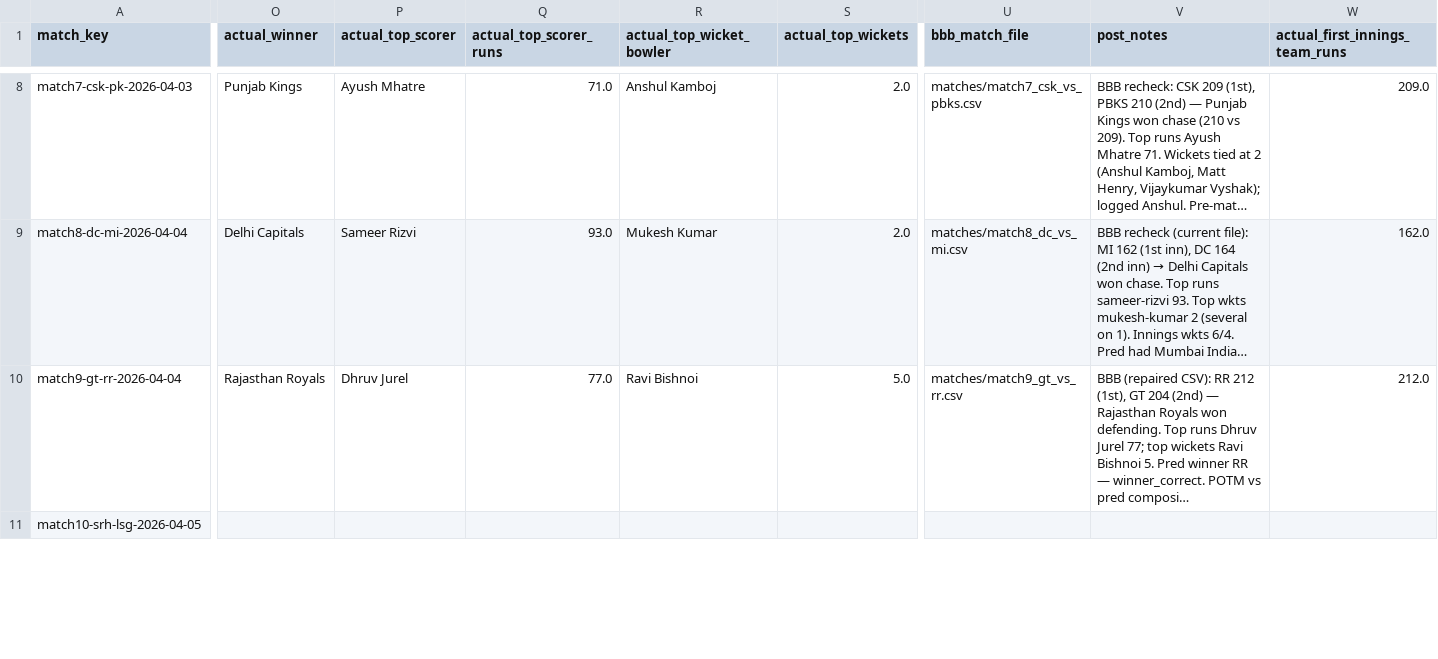
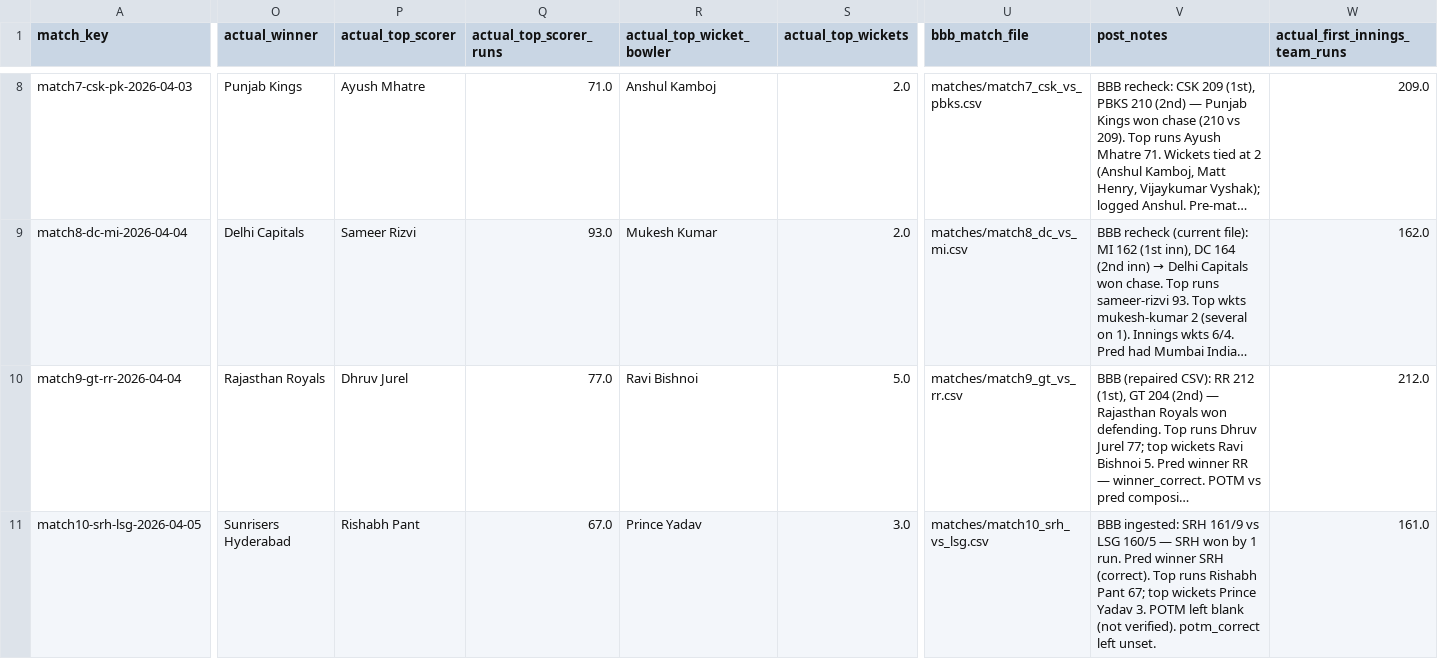
Before and after one commit to Jaymehta45/Sabermetric-IPL-Prediction-, a CSV file: data/processed/prediction_log.csv, drawn as a sheet; only a part is shown, gaps mark what is left out; long unchanged cells end in …; the diff covers the shown part only; the diff names each change by its address in the sheet, - before the commit and + after, or states it on an @@ line.

Commit message:
chore(prediction_log): post match10-srh-lsg-2026-04-05

```diff
--- a/data/processed/prediction_log.csv
+++ b/data/processed/prediction_log.csv
-O11 (actual_winner): (empty)
+O11 (actual_winner): Sunrisers Hyderabad
-P11 (actual_top_scorer): (empty)
+P11 (actual_top_scorer): Rishabh Pant
-Q11 (actual_top_scorer_runs): (empty)
+Q11 (actual_top_scorer_runs): 67.0
-R11 (actual_top_wicket_bowler): (empty)
+R11 (actual_top_wicket_bowler): Prince Yadav
-S11 (actual_top_wickets): (empty)
+S11 (actual_top_wickets): 3.0
-U11 (bbb_match_file): (empty)
+U11 (bbb_match_file): matches/match10_srh_vs_lsg.csv
-V11 (post_notes): (empty)
+V11 (post_notes): BBB ingested: SRH 161/9 vs LSG 160/5 — SRH won by 1 run. Pred winner SRH (correct). Top runs Rishabh Pant 67; top wickets Prince Yadav 3. POTM left blank (not verified). potm_correct left unset.
-W11 (actual_first_innings_team_runs): (empty)
+W11 (actual_first_innings_team_runs): 161.0
```
Also changed, not shown: 17 edited cells elsewhere in this file.
